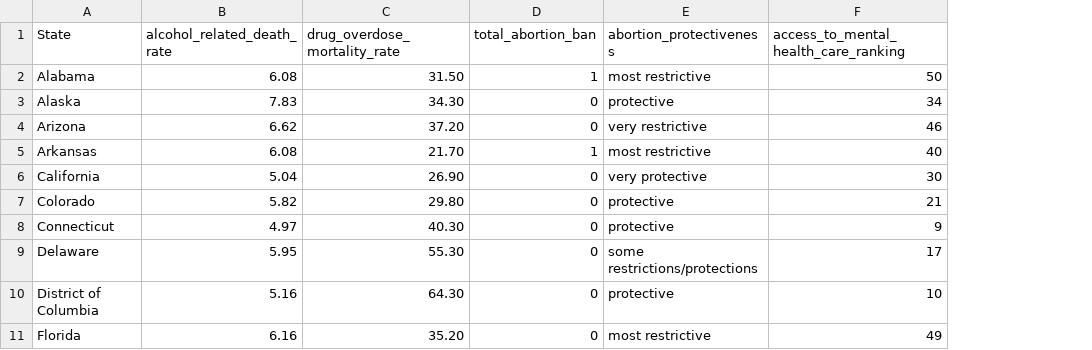
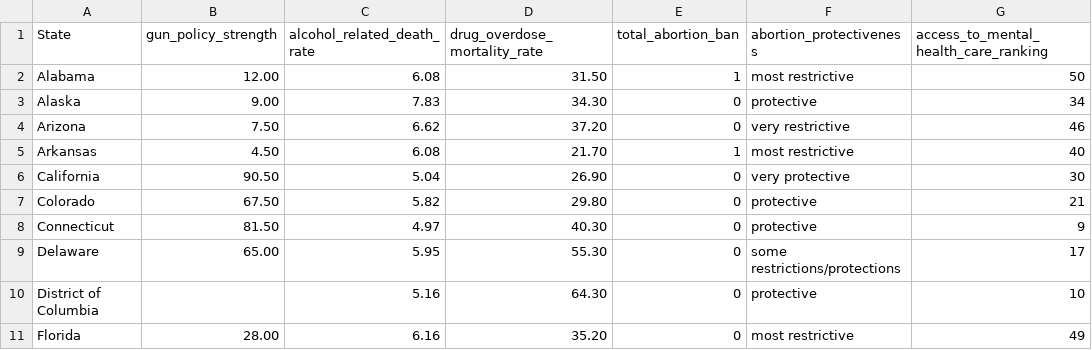
Before and after one commit to kristinmlloyd/Gun-Violence, a CSV file: website/data/factors.csv, drawn as a sheet; only a part is shown; the diff names each change by its address in the sheet, - before the commit and + after, or states it on an @@ line.

```diff
--- a/website/data/factors.csv
+++ b/website/data/factors.csv
+column B (gun_policy_strength), rows 2-11: 12.00 | 9.00 | 7.50 | 4.50 | 90.50 | 67.50 | 81.50 | 65.00 |  | 28.00
```
Also changed, not shown: website/data/merged_data.csv, 1 other file.
